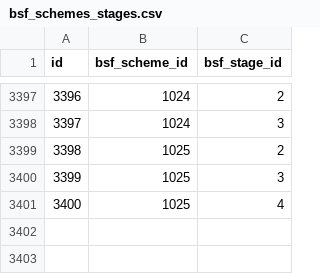
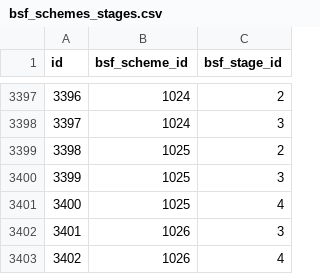
Before and after one commit to alphagov/places-manager, a CSV file: data/bsf_schemes_stages.csv, drawn as a sheet; only a part is shown, gaps mark what is left out.

```diff
--- a/data/bsf_schemes_stages.csv
+++ b/data/bsf_schemes_stages.csv
@@ -3401 +3401,3 @@ id,bsf_scheme_id,bsf_stage_id
 3400,1025,4
+3401,1026,3
+3402,1026,4
```
Also changed, not shown: data/bsf_schemes.csv, data/bsf_schemes_types.csv.
